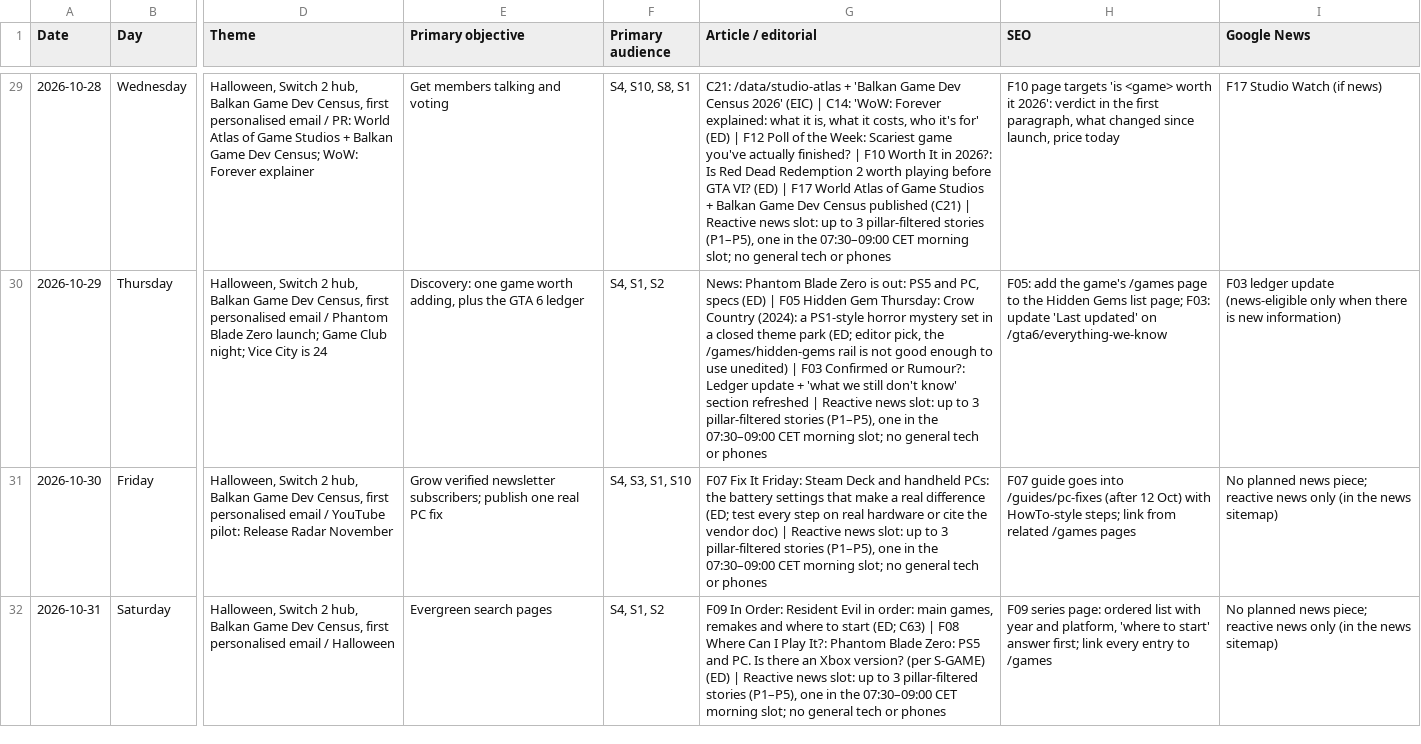
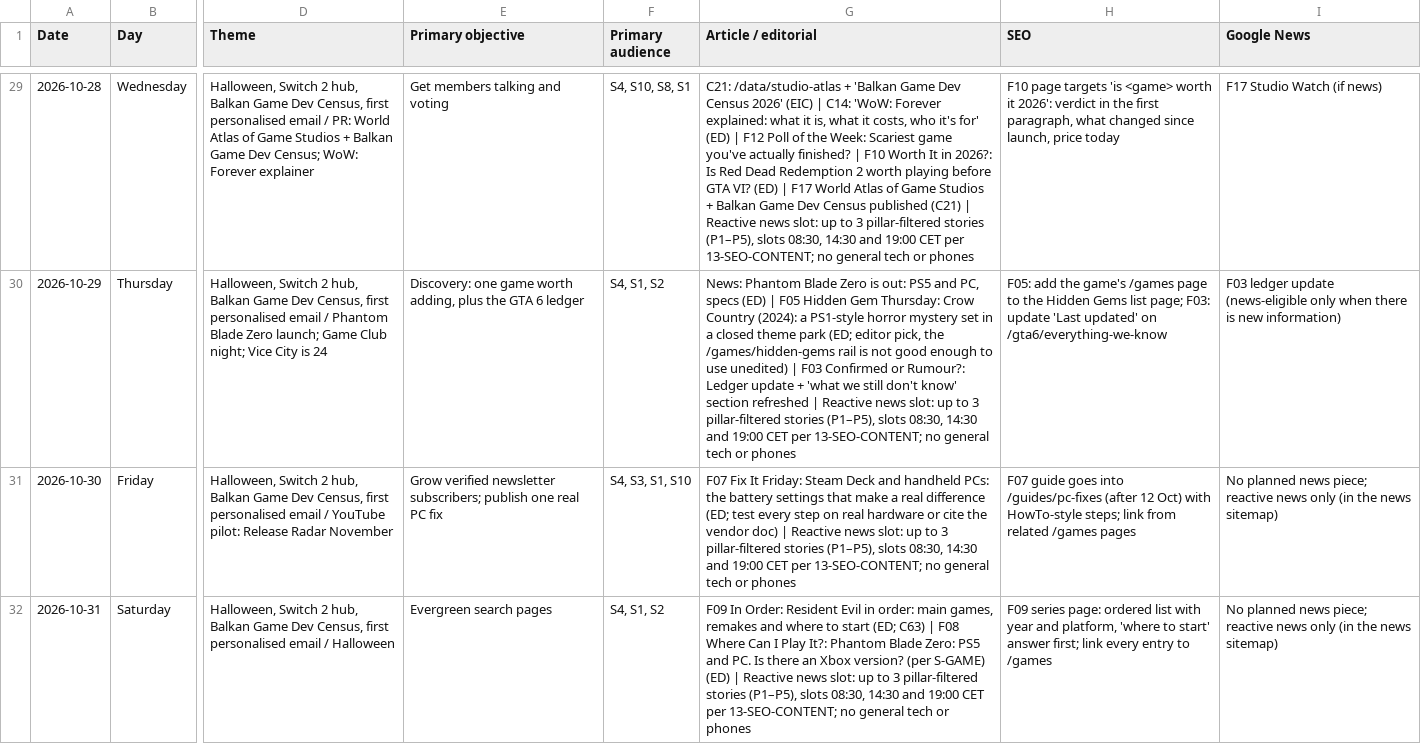
Before and after one commit to AdiZeljkovic/techplay, a CSV file: docs/techplay-growth/strategy/calendar-2026-10.csv, drawn as a sheet; only a part is shown, gaps mark what is left out; the diff covers the shown part only; the diff names each change by its address in the sheet, - before the commit and + after, or states it on an @@ line.

```diff
--- a/docs/techplay-growth/strategy/calendar-2026-10.csv
+++ b/docs/techplay-growth/strategy/calendar-2026-10.csv
-G29 (Article / editorial): …stories (P1–P5), one in the 07:30–09:00 CET morning slot; no general…
+G29 (Article / editorial): …stories (P1–P5), slots 08:30, 14:30 and 19:00 CET per 13-SEO-CONTENT; no general…
-G30 (Article / editorial): …stories (P1–P5), one in the 07:30–09:00 CET morning slot; no general…
+G30 (Article / editorial): …stories (P1–P5), slots 08:30, 14:30 and 19:00 CET per 13-SEO-CONTENT; no general…
-G31 (Article / editorial): …stories (P1–P5), one in the 07:30–09:00 CET morning slot; no general…
+G31 (Article / editorial): …stories (P1–P5), slots 08:30, 14:30 and 19:00 CET per 13-SEO-CONTENT; no general…
-G32 (Article / editorial): …stories (P1–P5), one in the 07:30–09:00 CET morning slot; no general…
+G32 (Article / editorial): …stories (P1–P5), slots 08:30, 14:30 and 19:00 CET per 13-SEO-CONTENT; no general…
```
Also changed, not shown: 30 edited cells elsewhere in this file, docs/techplay-growth/strategy/calendar-2026-09.csv, docs/techplay-growth/strategy/calendar-2026-11.csv, 5 other files.
